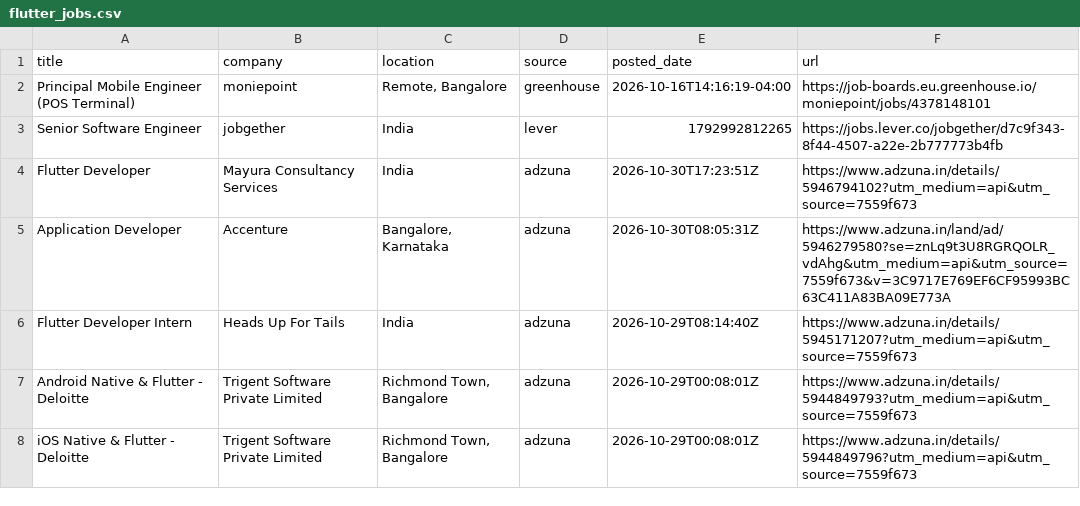
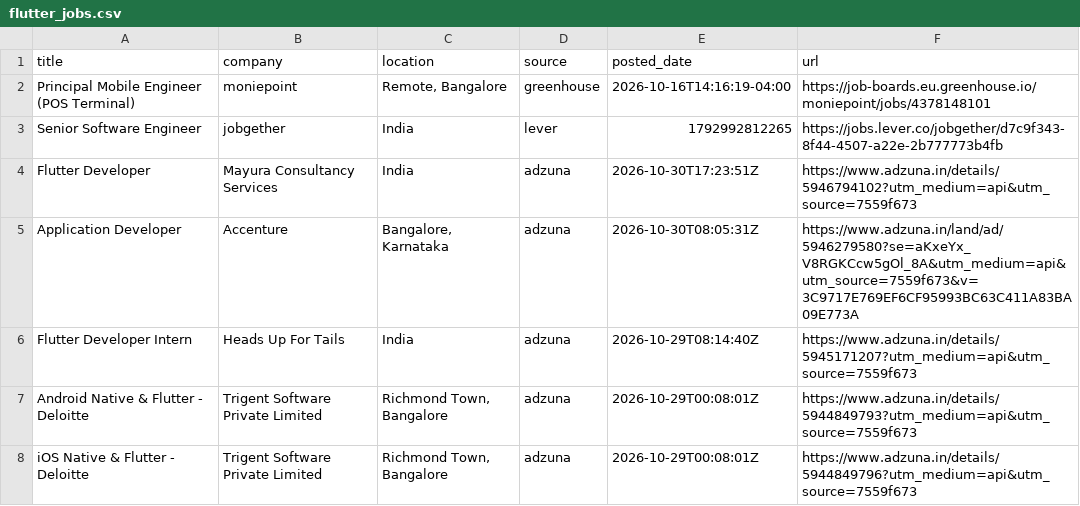
Before and after one commit to jatin-web/flutter-jobs-finder, a CSV file: output/flutter_jobs.csv, drawn as a sheet; only a part is shown.

```diff
--- a/output/flutter_jobs.csv
+++ b/output/flutter_jobs.csv
@@ -4,3 +4,3 @@ Senior Software Engineer,jobgether,India,lever,1792992812265,https://jobs.lever.
 Flutter Developer,Mayura Consultancy Services,India,adzuna,2026-10-30T17:23:51Z,https://www.adzuna.in/details/5946794102?utm_medium=api&utm_source=7559f673
-Application Developer,Accenture,"Bangalore, Karnataka",adzuna,2026-10-30T08:05:31Z,https://www.adzuna.in/land/ad/5946279580?se=znLq9t3U8RGRQOLR_vdAhg&utm_medium=api&utm_source=7559f673&v=3C9717E769EF6CF95993BC63C411A83BA09E773A
+Application Developer,Accenture,"Bangalore, Karnataka",adzuna,2026-10-30T08:05:31Z,https://www.adzuna.in/land/ad/5946279580?se=aKxeYx_V8RGKCcw5gOl_8A&utm_medium=api&utm_source=7559f673&v=3C9717E769EF6CF95993BC63C411A83BA09E773A
 Flutter Developer Intern,Heads Up For Tails,India,adzuna,2026-10-29T08:14:40Z,https://www.adzuna.in/details/5945171207?utm_medium=api&utm_source=7559f673
```
Also changed, not shown: 5 other files.
